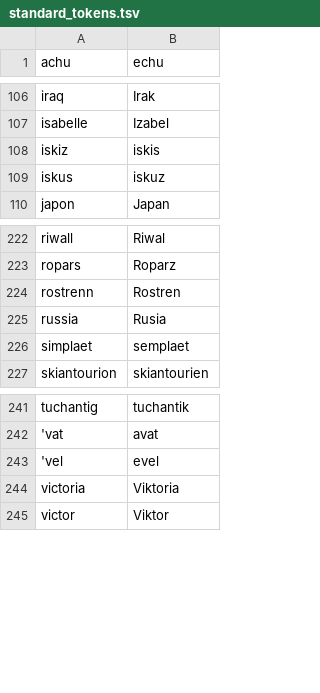
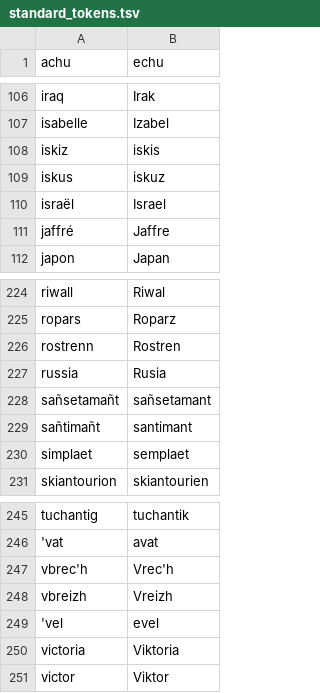
Before and after one commit to gweltou/ostilhou, a TSV file: ostilhou/dicts/standard_tokens.tsv, drawn as a sheet; only a part is shown, gaps mark what is left out.

```diff
--- a/ostilhou/dicts/standard_tokens.tsv
+++ b/ostilhou/dicts/standard_tokens.tsv
@@ -109,2 +109,4 @@ iskiz	iskis
 iskus	iskuz
+israël	Israel
+jaffré	Jaffre
 japon	Japan
@@ -225,2 +227,4 @@ rostrenn	Rostren
 russia	Rusia
+sañsetamañt	sañsetamant
+sañtimañt	santimant
 simplaet	semplaet
@@ -242,2 +246,4 @@ tuchantig	tuchantik
 'vat	avat
+vbrec'h	Vrec'h
+vbreizh	Vreizh
 'vel	evel
```
Also changed, not shown: ostilhou/asr/lexicon_sub.tsv, ostilhou/dicts/acronyms.tsv, 14 other files.
